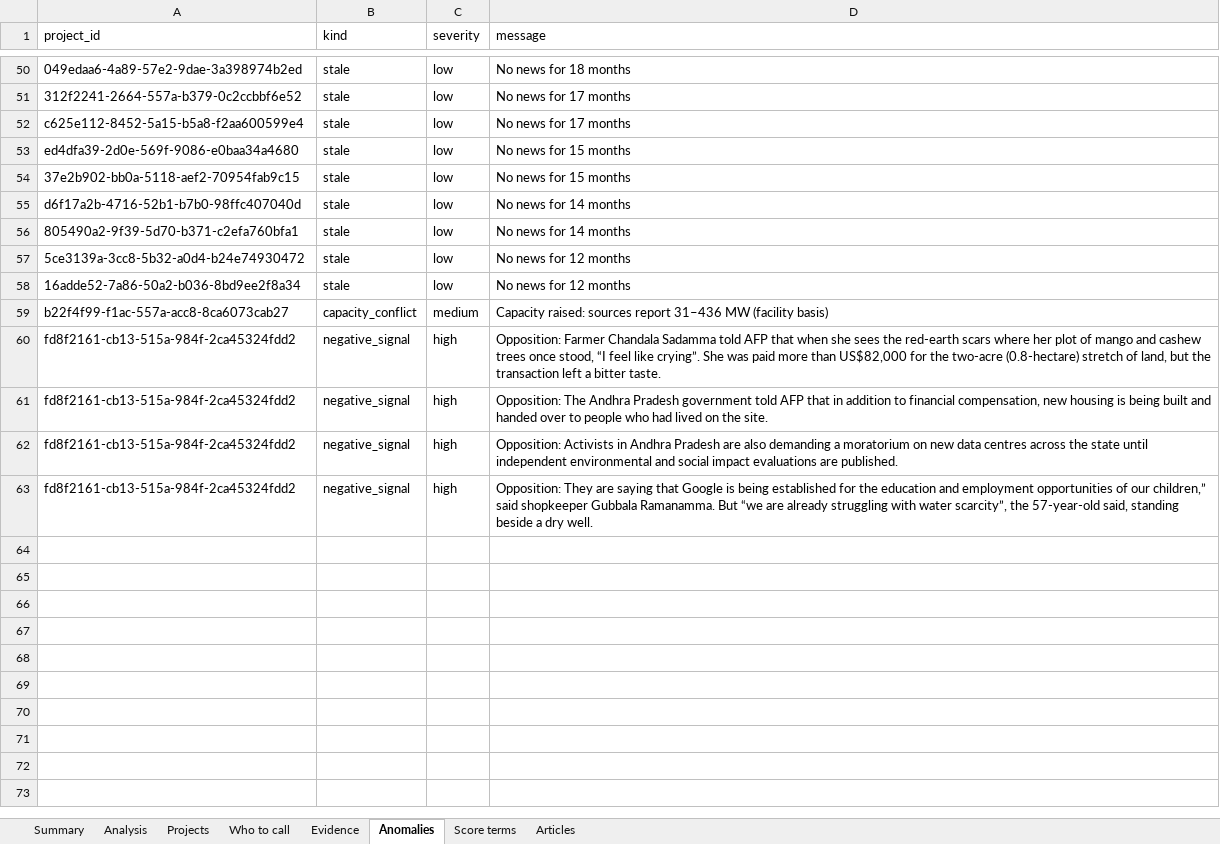
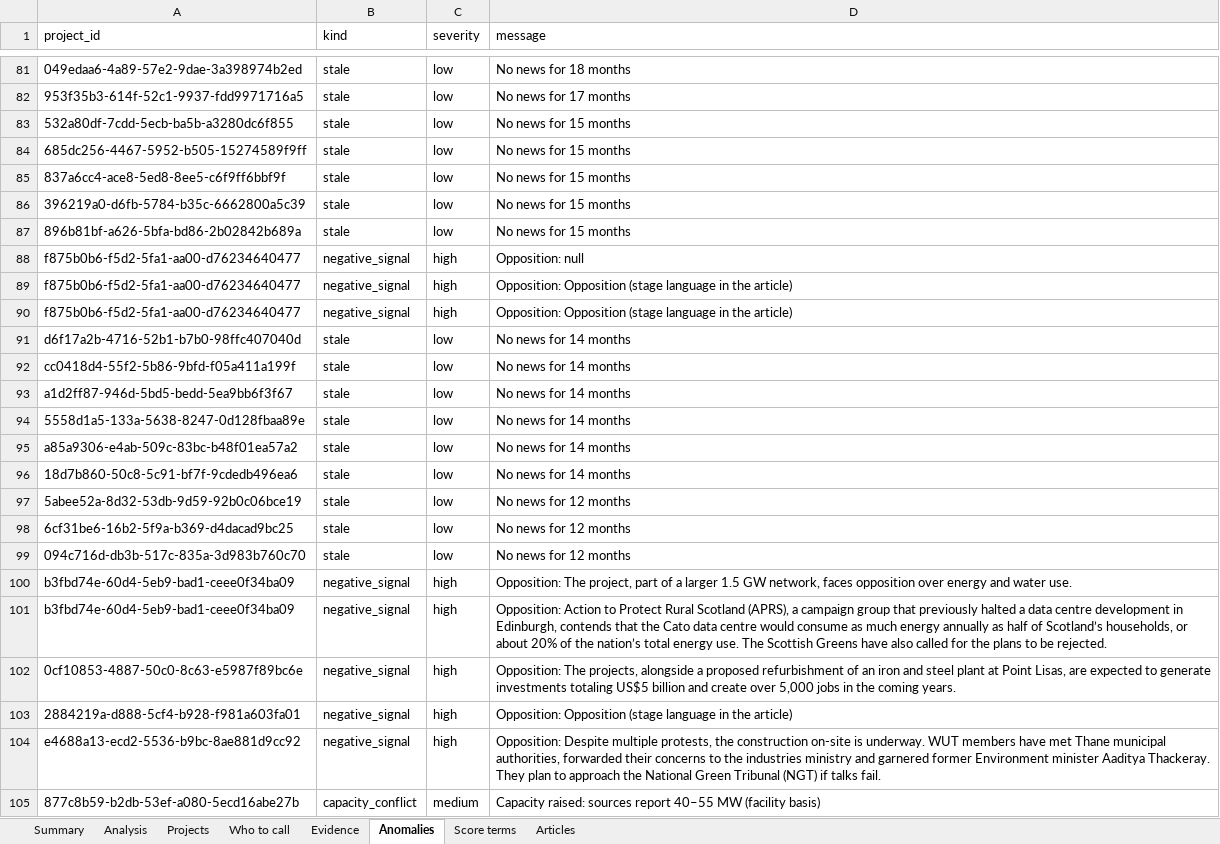
Before and after one commit to rajmodi262/agentforge-v2, an Excel workbook: analytics/PhantomHunter.xlsx, sheet Anomalies, drawn as a sheet; only a part is shown, gaps mark what is left out; values as stored, in another font and other column widths than the file's, no borders; table styles not drawn; removed rows and columns are numbered as before the commit, all else as after; the diff covers the shown part only; the diff names each change by its address in the sheet, - before the commit and + after, or states it on an @@ line.

```diff
--- a/analytics/PhantomHunter.xlsx (sheet Anomalies)
+++ b/analytics/PhantomHunter.xlsx (sheet Anomalies)
-A82 (project_id): 312f2241-2664-557a-b379-0c2ccbbf6e52
+A82 (project_id): 953f35b3-614f-52c1-9937-fdd9971716a5
+row 83: 532a80df-7cdd-5ecb-ba5b-a3280dc6f855 | stale | low | No news for 15 months
-A84 (project_id): c625e112-8452-5a15-b5a8-f2aa600599e4
+A84 (project_id): 685dc256-4467-5952-b505-15274589f9ff
-D84 (message): No news for 17 months
+D84 (message): No news for 15 months
-A85 (project_id): ed4dfa39-2d0e-569f-9086-e0baa34a4680
+A85 (project_id): 837a6cc4-ace8-5ed8-8ee5-c6f9ff6bbf9f
-A86 (project_id): 37e2b902-bb0a-5118-aef2-70954fab9c15
+A86 (project_id): 396219a0-d6fb-5784-b35c-6662800a5c39
+row 87: 896b81bf-a626-5bfa-bd86-2b02842b689a | stale | low | No news for 15 months
+row 88: f875b0b6-f5d2-5fa1-aa00-d76234640477 | negative_signal | high | Opposition: null
+row 89: f875b0b6-f5d2-5fa1-aa00-d76234640477 | negative_signal | high | Opposition: Opposition (stage language in the article)
+row 90: f875b0b6-f5d2-5fa1-aa00-d76234640477 | negative_signal | high | Opposition: Opposition (stage language in the article)
+row 92: cc0418d4-55f2-5b86-9bfd-f05a411a199f | stale | low | No news for 14 months
+row 93: a1d2ff87-946d-5bd5-bedd-5ea9bb6f3f67 | stale | low | No news for 14 months
+row 94: 5558d1a5-133a-5638-8247-0d128fbaa89e | stale | low | No news for 14 months
-A95 (project_id): 805490a2-9f39-5d70-b371-c2efa760bfa1
+A95 (project_id): a85a9306-e4ab-509c-83bc-b48f01ea57a2
+row 96: 18d7b860-50c8-5c91-bf7f-9cdedb496ea6 | stale | low | No news for 14 months
-A97 (project_id): 5ce3139a-3cc8-5b32-a0d4-b24e74930472
+A97 (project_id): 5abee52a-8d32-53db-9d59-92b0c06bce19
-A98 (project_id): 16adde52-7a86-50a2-b036-8bd9ee2f8a34
+A98 (project_id): 6cf31be6-16b2-5f9a-b369-d4dacad9bc25
-row 59: b22f4f99-f1ac-557a-acc8-8ca6073cab27 | capacity_conflict | medium | Capacity raised: sources report 31–436 MW (facility basis)
+row 99: 094c716d-db3b-517c-835a-3d983b760c70 | stale | low | No news for 12 months
-A100:A101 (project_id): fd8f2161-cb13-515a-984f-2ca45324fdd2
+A100:A101 (project_id): b3fbd74e-60d4-5eb9-bad1-ceee0f34ba09
-D100 (message): Opposition: Farmer Chandala Sadamma told AFP that when she sees the red-earth scars where her plot of mango and cashew trees once stood, “I feel like crying”. She was paid more than US$82,000 for the two-acre (0.8-hectare) stretch of land, but the transaction left a bitter taste.
+D100 (message): Opposition: The project, part of a larger 1.5 GW network, faces opposition over energy and water use.
-D101 (message): Opposition: The Andhra Pradesh government told AFP that in addition to financial compensation, new housing is being built and handed over to people who had lived on the site.
+D101 (message): Opposition: Action to Protect Rural Scotland (APRS), a campaign group that previously halted a data centre development in Edinburgh, contends that the Cato data centre would consume as much energy annually as half of Scotland’s households, or about 20% of the nation’s total energy use. The Scottish Greens have also called for the plans to be rejected.
-A102 (project_id): fd8f2161-cb13-515a-984f-2ca45324fdd2
+A102 (project_id): 0cf10853-4887-50c0-8c63-e5987f89bc6e
-D102 (message): Opposition: Activists in Andhra Pradesh are also demanding a moratorium on new data centres across the state until independent environmental and social impact evaluations are published.
+D102 (message): Opposition: The projects, alongside a proposed refurbishment of an iron and steel plant at Point Lisas, are expected to generate investments totaling US$5 billion and create over 5,000 jobs in the coming years.
-A103 (project_id): fd8f2161-cb13-515a-984f-2ca45324fdd2
+A103 (project_id): 2884219a-d888-5cf4-b928-f981a603fa01
-D103 (message): Opposition: They are saying that Google is being established for the education and employment opportunities of our children,” said shopkeeper Gubbala Ramanamma. But “we are already struggling with water scarcity”, the 57-year-old said, standing beside a dry well.
+D103 (message): Opposition: Opposition (stage language in the article)
+row 104: e4688a13-ecd2-5536-b9bc-8ae881d9cc92 | negative_signal | high | Opposition: Despite multiple protests, the construction on-site is underway. WUT members have met Thane municipal authorities, forwarded their concerns to the industries ministry and garnered former Environment minister Aaditya Thackeray. They plan to approach the National Green Tribunal (NGT) if talks fail.
+row 105: 877c8b59-b2db-53ef-a080-5ecd16abe27b | capacity_conflict | medium | Capacity raised: sources report 40–55 MW (facility basis)
```
Also changed, not shown: 37 added rows, 6 removed rows and 51 edited cells elsewhere in this sheet, sheet Evidence, sheet Projects, sheet Who to call, sheet Score terms, sheet Articles, sheet Analysis, 1 more sheet, 35 other files.
